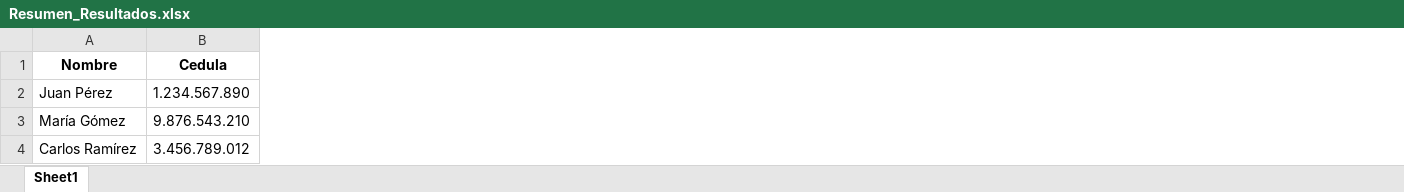
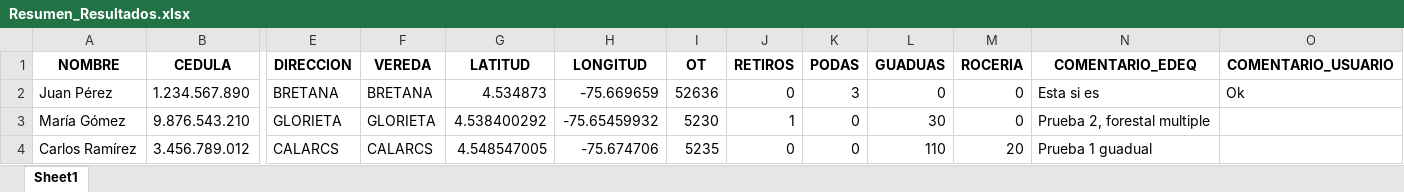
Before and after one commit to Zarcasmo/AutoSatisDocs-Automated_Satisfaction_Document_Generator, an Excel workbook: output_pdfs/Resumen_Resultados.xlsx, sheet Sheet1, drawn as a sheet; only a part is shown, gaps mark what is left out; values as stored, in another font and other column widths than the file's, no borders; the diff covers the shown part only; the diff names each change by its address in the sheet, - before the commit and + after, or states it on an @@ line.

```diff
--- a/output_pdfs/Resumen_Resultados.xlsx (sheet Sheet1)
+++ b/output_pdfs/Resumen_Resultados.xlsx (sheet Sheet1)
+column E (DIRECCION), rows 2-4: BRETANA | GLORIETA | CALARCS
+column F (VEREDA), rows 2-4: BRETANA | GLORIETA | CALARCS
+column G (LATITUD), rows 2-4: 4.534873 | 4.538400292 | 4.548547005
+column H (LONGITUD), rows 2-4: -75.669659 | -75.65459932 | -75.674706
+column I (OT), rows 2-4: 52636 | 5230 | 5235
+column J (RETIROS), rows 2-4: 0 | 1 | 0
+column K (PODAS), rows 2-4: 3 | 0 | 0
+column L (GUADUAS), rows 2-4: 0 | 30 | 110
+column M (ROCERIA), rows 2-4: 0 | 0 | 20
+column N (COMENTARIO_EDEQ), rows 2-4: Esta si es | Prueba 2, forestal multiple | Prueba 1 guadual
+column O (COMENTARIO_USUARIO), row 2: Ok
-A1: Nombre
+A1: NOMBRE
-B1: Cedula
+B1: CEDULA
```
Also changed, not shown: 2 edited cells elsewhere in this sheet, Datos.xlsx, 6 other files.
